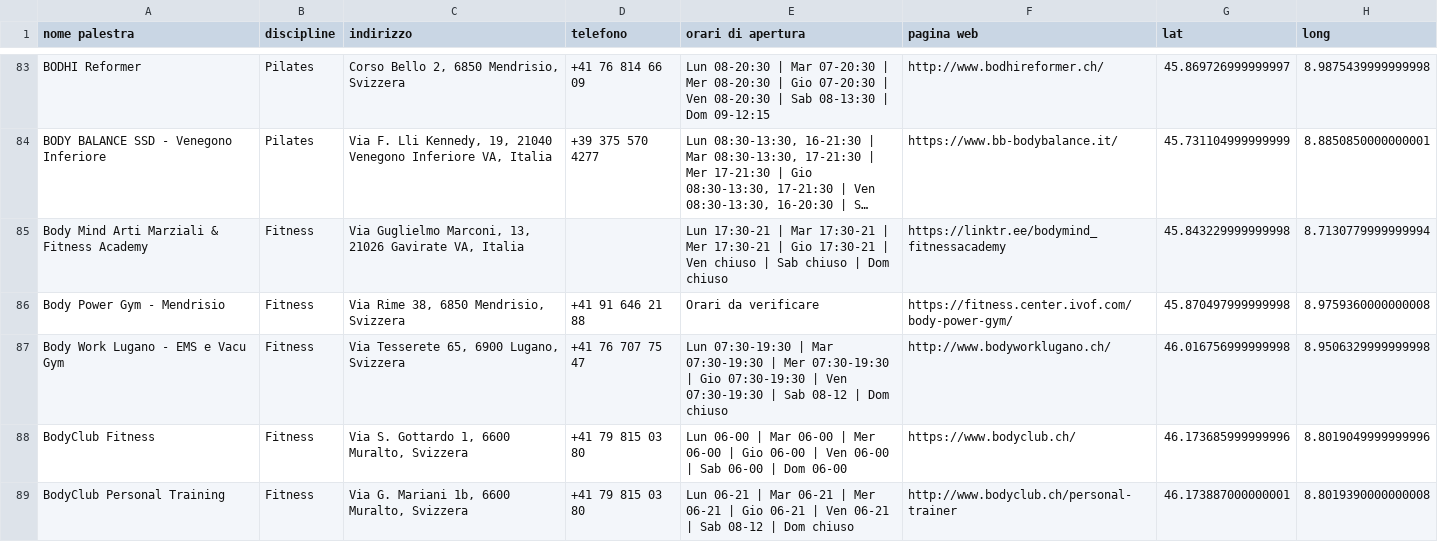
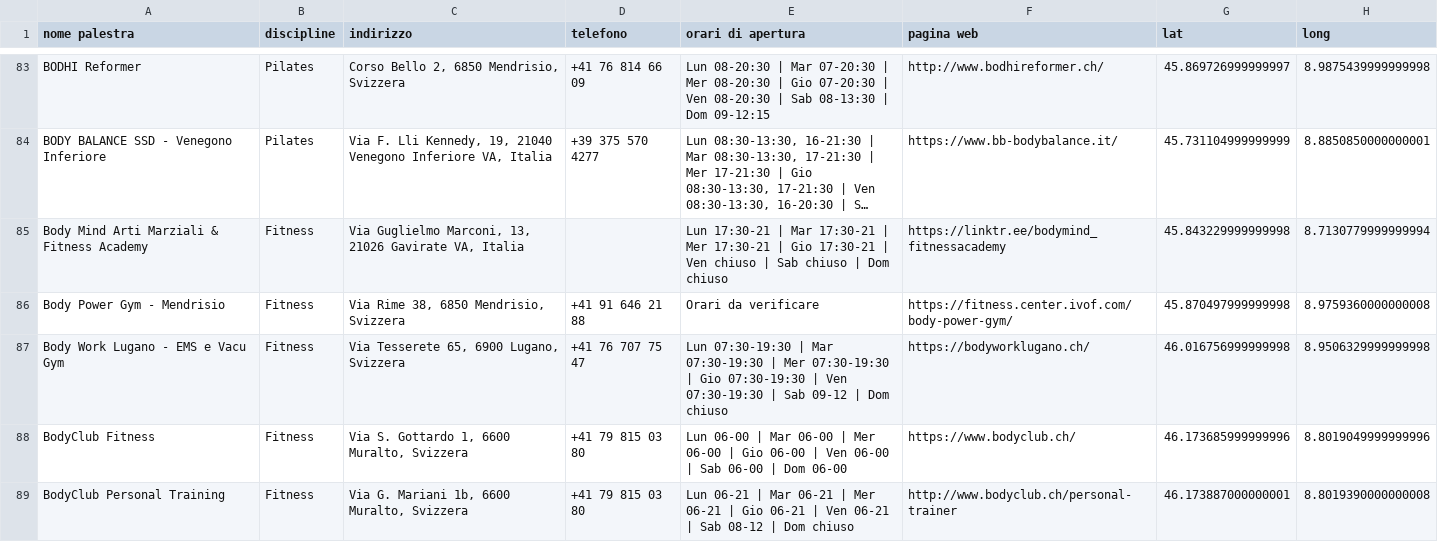
Before and after one commit to billiboi/Gym_finder, a CSV file: data/palestre.csv, drawn as a sheet; only a part is shown, gaps mark what is left out; long unchanged cells end in ….

```diff
--- a/data/palestre.csv
+++ b/data/palestre.csv
@@ -86,3 +86,3 @@ Body Mind Arti Marziali & Fitness Academy,Fitness,"Via Guglielmo Marconi, 13, 21
 Body Power Gym - Mendrisio,Fitness,"Via Rime 38, 6850 Mendrisio, Svizzera",+41 91 646 21 88,Orari da verificare,https://fitness.center.ivof.com/body-power-gym/,45.870497999999998,8.9759360000000008
-Body Work Lugano - EMS e Vacu Gym,Fitness,"Via Tesserete 65, 6900 Lugano, Svizzera",+41 76 707 75 47,Lun 07:30-19:30 | Mar 07:30-19:30 | Mer 07:30-19:30 | Gio 07:30-19:30 | Ven 07:30-19:30 | Sab 08-12 | Dom chiuso,http://www.bodyworklugano.ch/,46.016756999999998,8.9506329999999998
+Body Work Lugano - EMS e Vacu Gym,Fitness,"Via Tesserete 65, 6900 Lugano, Svizzera",+41 76 707 75 47,Lun 07:30-19:30 | Mar 07:30-19:30 | Mer 07:30-19:30 | Gio 07:30-19:30 | Ven 07:30-19:30 | Sab 09-12 | Dom chiuso,https://bodyworklugano.ch/,46.016756999999998,8.9506329999999998
 BodyClub Fitness,Fitness,"Via S. Gottardo 1, 6600 Muralto, Svizzera",+41 79 815 03 80,Lun 06-00 | Mar 06-00 | Mer 06-00 | Gio 06-00 | Ven 06-00 | Sab 06-00 | Dom 06-00,https://www.bodyclub.ch/,46.173685999999996,8.8019049999999996
```
Also changed, not shown: static/palestre.csv, 2 other files.
